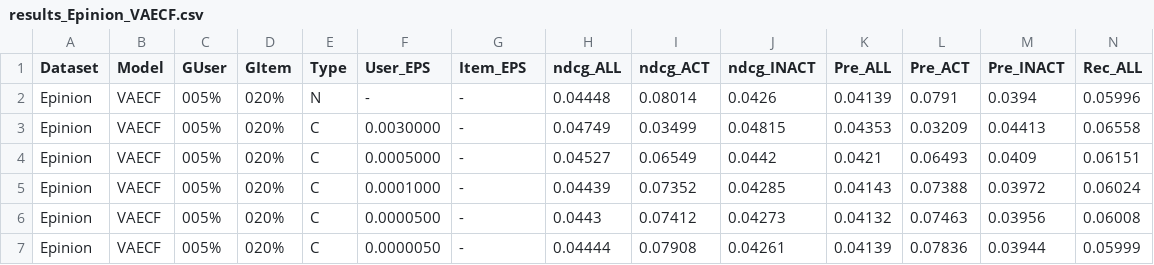
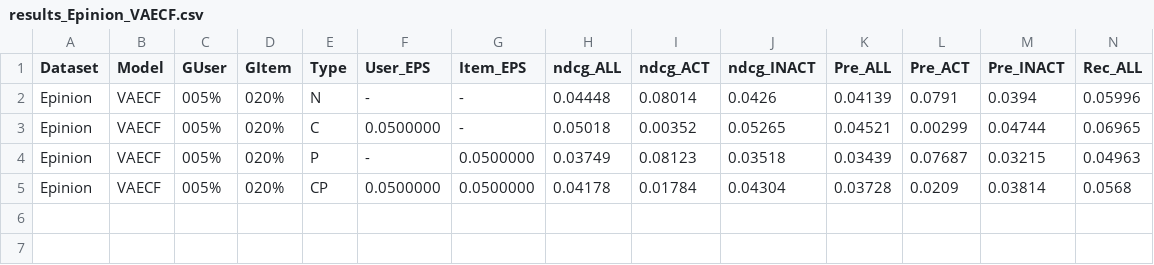
Before and after one commit to TimVeenboer/CPFairReproduction, a CSV file: results_Epinion_VAECF.csv, drawn as a sheet; only a part is shown; removed rows and columns are numbered as before the commit, all else as after; rows hold the shown columns only; the diff names each change by its address in the sheet, - before the commit and + after, or states it on an @@ line.

```diff
--- a/results_Epinion_VAECF.csv
+++ b/results_Epinion_VAECF.csv
-row 3: Epinion | VAECF | 005% | 020% | C | 0.0030000 | - | 0.04749 | 0.03499 | 0.04815 | 0.04353 | 0.03209 | 0.04413 | 0.06558
-row 4: Epinion | VAECF | 005% | 020% | C | 0.0005000 | - | 0.04527 | 0.06549 | 0.0442 | 0.0421 | 0.06493 | 0.0409 | 0.06151
-row 5: Epinion | VAECF | 005% | 020% | C | 0.0001000 | - | 0.04439 | 0.07352 | 0.04285 | 0.04143 | 0.07388 | 0.03972 | 0.06024
-row 6: Epinion | VAECF | 005% | 020% | C | 0.0000500 | - | 0.0443 | 0.07412 | 0.04273 | 0.04132 | 0.07463 | 0.03956 | 0.06008
-row 7: Epinion | VAECF | 005% | 020% | C | 0.0000050 | - | 0.04444 | 0.07908 | 0.04261 | 0.04139 | 0.07836 | 0.03944 | 0.05999
+row 3: Epinion | VAECF | 005% | 020% | C | 0.0500000 | - | 0.05018 | 0.00352 | 0.05265 | 0.04521 | 0.00299 | 0.04744 | 0.06965
+row 4: Epinion | VAECF | 005% | 020% | P | - | 0.0500000 | 0.03749 | 0.08123 | 0.03518 | 0.03439 | 0.07687 | 0.03215 | 0.04963
+row 5: Epinion | VAECF | 005% | 020% | CP | 0.0500000 | 0.0500000 | 0.04178 | 0.01784 | 0.04304 | 0.03728 | 0.0209 | 0.03814 | 0.0568
```
Also changed, not shown: results_Epinion_NeuMF.csv, results_Epinion_WMF.csv, 10 other files.
